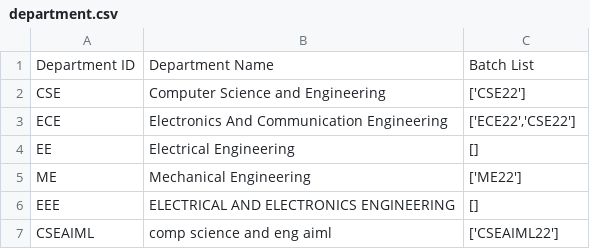
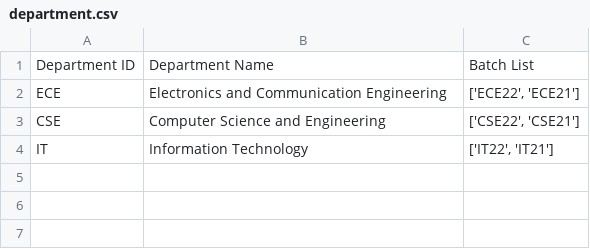
Before and after one commit to Aparup123/python-project, a CSV file: department.csv, drawn as a sheet.

```diff
--- a/department.csv
+++ b/department.csv
@@ -1,7 +1,4 @@
 Department ID,Department Name,Batch List
-CSE,Computer Science and Engineering,"['CSE22']"
-ECE,Electronics And Communication Engineering,"['ECE22','CSE22']"
-EE,Electrical Engineering,"[]"
-ME,Mechanical Engineering,"['ME22']"
-EEE,ELECTRICAL AND ELECTRONICS ENGINEERING,[]
-CSEAIML,comp science and eng aiml,['CSEAIML22']
+ECE,Electronics and Communication Engineering,"['ECE22', 'ECE21']"
+CSE,Computer Science and Engineering,"['CSE22', 'CSE21']"
+IT,Information Technology,"['IT22', 'IT21']"
```
Also changed, not shown: batch.csv, course.csv, 2 other files.
